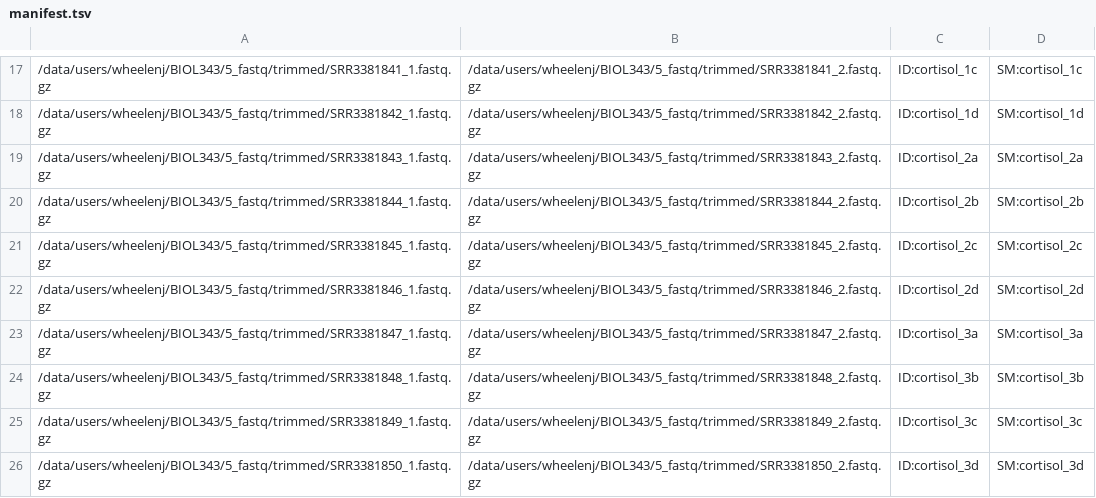
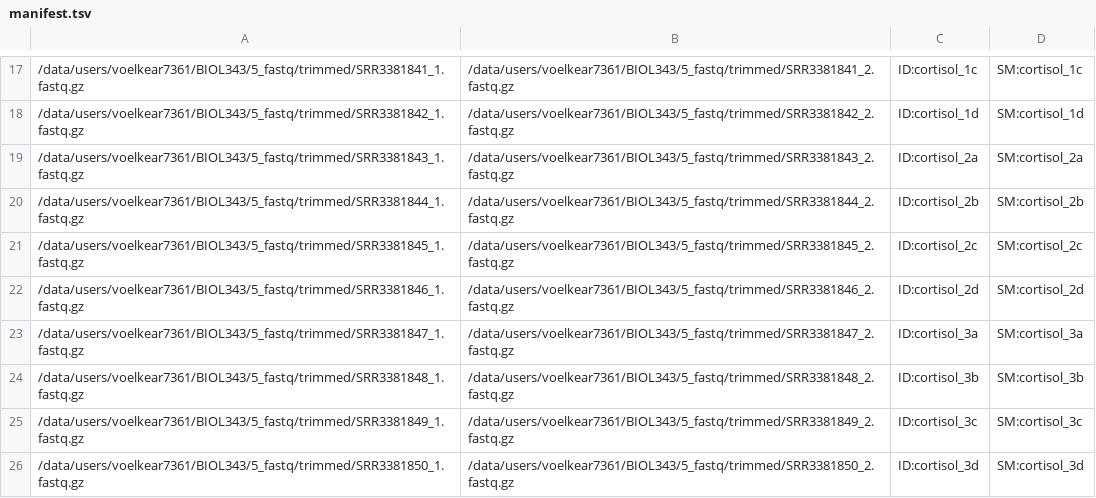
Before and after one commit to UWEC-Bioinformatics/BIOL343, a TSV file: 6_alignment/manifest.tsv, drawn as a sheet; only a part is shown, gaps mark what is left out; the diff covers the shown part only.

```diff
--- a/6_alignment/manifest.tsv
+++ b/6_alignment/manifest.tsv
@@ -17,10 +17,10 @@
-/data/users/wheelenj/BIOL343/5_fastq/trimmed/SRR3381841_1.fastq.gz	/data/users/wheelenj/BIOL343/5_fastq/trimmed/SRR3381841_2.fastq.gz	ID:cortisol_1c	SM:cortisol_1c
-/data/users/wheelenj/BIOL343/5_fastq/trimmed/SRR3381842_1.fastq.gz	/data/users/wheelenj/BIOL343/5_fastq/trimmed/SRR3381842_2.fastq.gz	ID:cortisol_1d	SM:cortisol_1d
-/data/users/wheelenj/BIOL343/5_fastq/trimmed/SRR3381843_1.fastq.gz	/data/users/wheelenj/BIOL343/5_fastq/trimmed/SRR3381843_2.fastq.gz	ID:cortisol_2a	SM:cortisol_2a
-/data/users/wheelenj/BIOL343/5_fastq/trimmed/SRR3381844_1.fastq.gz	/data/users/wheelenj/BIOL343/5_fastq/trimmed/SRR3381844_2.fastq.gz	ID:cortisol_2b	SM:cortisol_2b
-/data/users/wheelenj/BIOL343/5_fastq/trimmed/SRR3381845_1.fastq.gz	/data/users/wheelenj/BIOL343/5_fastq/trimmed/SRR3381845_2.fastq.gz	ID:cortisol_2c	SM:cortisol_2c
-/data/users/wheelenj/BIOL343/5_fastq/trimmed/SRR3381846_1.fastq.gz	/data/users/wheelenj/BIOL343/5_fastq/trimmed/SRR3381846_2.fastq.gz	ID:cortisol_2d	SM:cortisol_2d
-/data/users/wheelenj/BIOL343/5_fastq/trimmed/SRR3381847_1.fastq.gz	/data/users/wheelenj/BIOL343/5_fastq/trimmed/SRR3381847_2.fastq.gz	ID:cortisol_3a	SM:cortisol_3a
-/data/users/wheelenj/BIOL343/5_fastq/trimmed/SRR3381848_1.fastq.gz	/data/users/wheelenj/BIOL343/5_fastq/trimmed/SRR3381848_2.fastq.gz	ID:cortisol_3b	SM:cortisol_3b
-/data/users/wheelenj/BIOL343/5_fastq/trimmed/SRR3381849_1.fastq.gz	/data/users/wheelenj/BIOL343/5_fastq/trimmed/SRR3381849_2.fastq.gz	ID:cortisol_3c	SM:cortisol_3c
-/data/users/wheelenj/BIOL343/5_fastq/trimmed/SRR3381850_1.fastq.gz	/data/users/wheelenj/BIOL343/5_fastq/trimmed/SRR3381850_2.fastq.gz	ID:cortisol_3d	SM:cortisol_3d
+/data/users/voelkear7361/BIOL343/5_fastq/trimmed/SRR3381841_1.fastq.gz	/data/users/voelkear7361/BIOL343/5_fastq/trimmed/SRR3381841_2.fastq.gz	ID:cortisol_1c	SM:cortisol_1c
+/data/users/voelkear7361/BIOL343/5_fastq/trimmed/SRR3381842_1.fastq.gz	/data/users/voelkear7361/BIOL343/5_fastq/trimmed/SRR3381842_2.fastq.gz	ID:cortisol_1d	SM:cortisol_1d
+/data/users/voelkear7361/BIOL343/5_fastq/trimmed/SRR3381843_1.fastq.gz	/data/users/voelkear7361/BIOL343/5_fastq/trimmed/SRR3381843_2.fastq.gz	ID:cortisol_2a	SM:cortisol_2a
+/data/users/voelkear7361/BIOL343/5_fastq/trimmed/SRR3381844_1.fastq.gz	/data/users/voelkear7361/BIOL343/5_fastq/trimmed/SRR3381844_2.fastq.gz	ID:cortisol_2b	SM:cortisol_2b
+/data/users/voelkear7361/BIOL343/5_fastq/trimmed/SRR3381845_1.fastq.gz	/data/users/voelkear7361/BIOL343/5_fastq/trimmed/SRR3381845_2.fastq.gz	ID:cortisol_2c	SM:cortisol_2c
+/data/users/voelkear7361/BIOL343/5_fastq/trimmed/SRR3381846_1.fastq.gz	/data/users/voelkear7361/BIOL343/5_fastq/trimmed/SRR3381846_2.fastq.gz	ID:cortisol_2d	SM:cortisol_2d
+/data/users/voelkear7361/BIOL343/5_fastq/trimmed/SRR3381847_1.fastq.gz	/data/users/voelkear7361/BIOL343/5_fastq/trimmed/SRR3381847_2.fastq.gz	ID:cortisol_3a	SM:cortisol_3a
+/data/users/voelkear7361/BIOL343/5_fastq/trimmed/SRR3381848_1.fastq.gz	/data/users/voelkear7361/BIOL343/5_fastq/trimmed/SRR3381848_2.fastq.gz	ID:cortisol_3b	SM:cortisol_3b
+/data/users/voelkear7361/BIOL343/5_fastq/trimmed/SRR3381849_1.fastq.gz	/data/users/voelkear7361/BIOL343/5_fastq/trimmed/SRR3381849_2.fastq.gz	ID:cortisol_3c	SM:cortisol_3c
+/data/users/voelkear7361/BIOL343/5_fastq/trimmed/SRR3381850_1.fastq.gz	/data/users/voelkear7361/BIOL343/5_fastq/trimmed/SRR3381850_2.fastq.gz	ID:cortisol_3d	SM:cortisol_3d
```
Also changed, not shown: 32 edited cells elsewhere in this file, 2 other files.
